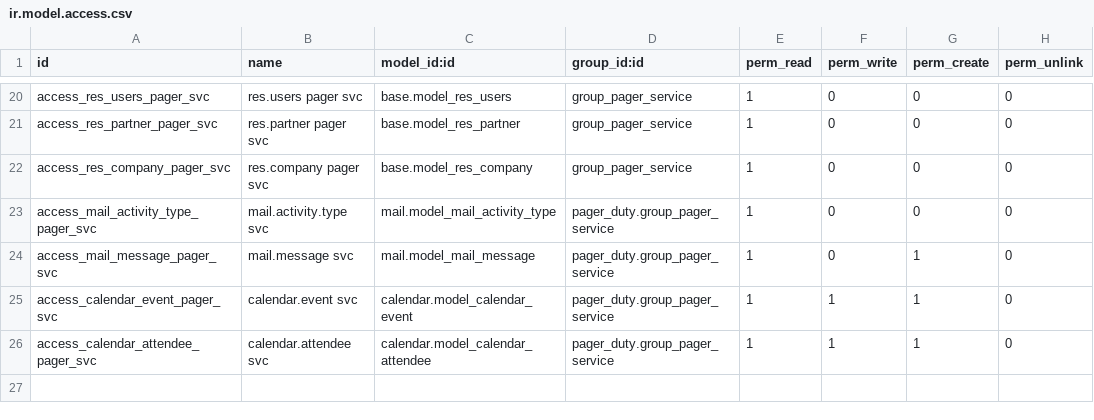
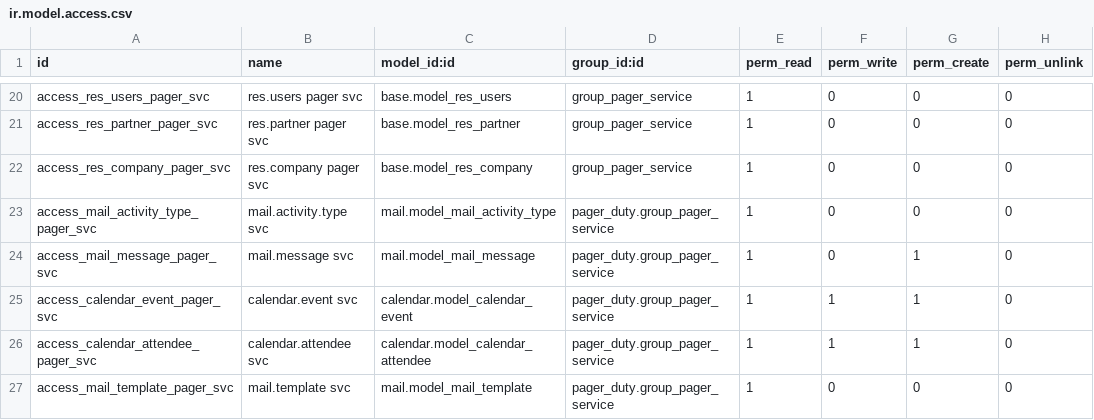
Before and after one commit to BrucePerens/hams_community, a CSV file: pager_duty/security/ir.model.access.csv, drawn as a sheet; only a part is shown, gaps mark what is left out.

```diff
--- a/pager_duty/security/ir.model.access.csv
+++ b/pager_duty/security/ir.model.access.csv
@@ -26 +26,2 @@ access_calendar_event_pager_svc,calendar.event svc,calendar.model_calendar_event
 access_calendar_attendee_pager_svc,calendar.attendee svc,calendar.model_calendar_attendee,pager_duty.group_pager_service,1,1,1,0
+access_mail_template_pager_svc,mail.template svc,mail.model_mail_template,pager_duty.group_pager_service,1,0,0,0
```
Also changed, not shown: 3 other files.
